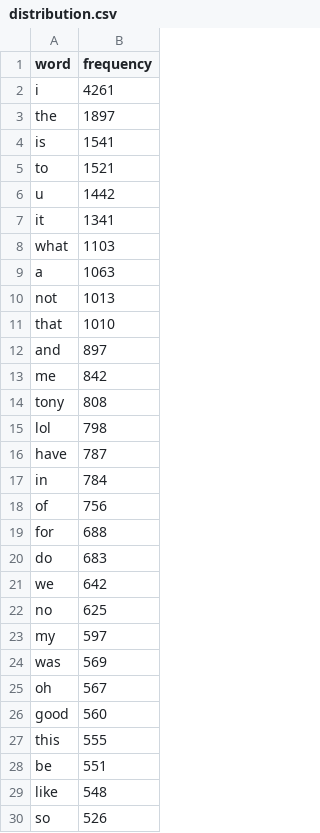
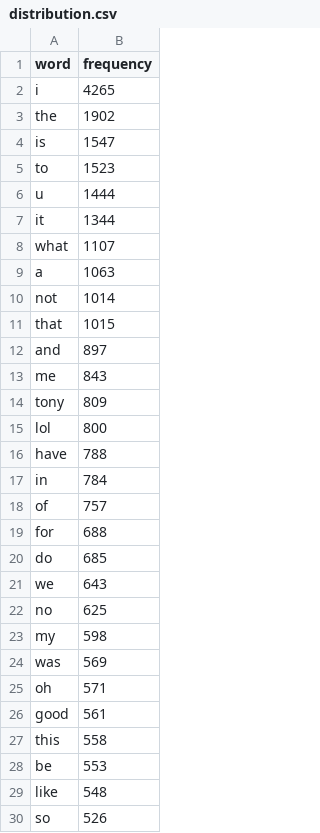
Before and after one commit to tbeidlershenk/Josh-Bot, a CSV file: data/distribution.csv, drawn as a sheet; only a part is shown; the diff covers the shown part only.

Commit message:
frequency command

```diff
--- a/data/distribution.csv
+++ b/data/distribution.csv
@@ -1,29 +1,29 @@
 word,frequency
-i,4261
-the,1897
-is,1541
-to,1521
-u,1442
-it,1341
-what,1103
+i,4265
+the,1902
+is,1547
+to,1523
+u,1444
+it,1344
+what,1107
 a,1063
-not,1013
-that,1010
+not,1014
+that,1015
 and,897
-me,842
-tony,808
-lol,798
-have,787
+me,843
+tony,809
+lol,800
+have,788
 in,784
-of,756
+of,757
 for,688
-do,683
-we,642
+do,685
+we,643
 no,625
-my,597
+my,598
 was,569
-oh,567
-good,560
-this,555
-be,551
+oh,571
+good,561
+this,558
+be,553
 like,548
```
Also changed, not shown: 13 added rows and 78 edited cells elsewhere in this file, 3 other files.
